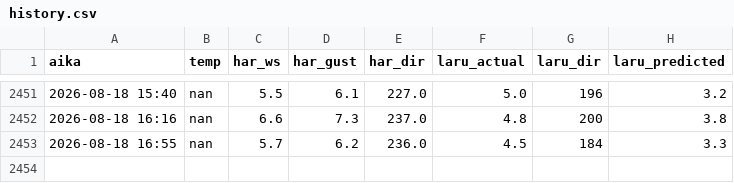
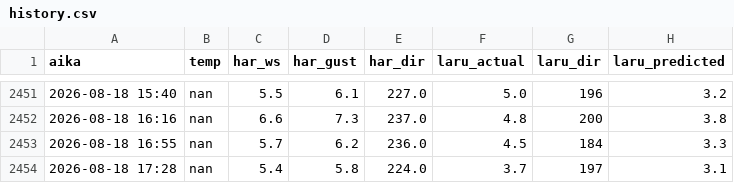
Before and after one commit to Hanesthetize/laru-wind-oracle, a CSV file: history.csv, drawn as a sheet; only a part is shown, gaps mark what is left out; the diff names each change by its address in the sheet, - before the commit and + after, or states it on an @@ line.

```diff
--- a/history.csv
+++ b/history.csv
+row 2454: 2026-08-18 17:28 | nan | 5.4 | 5.8 | 224.0 | 3.7 | 197 | 3.1
```
Also changed, not shown: ennuste_vertailu.csv, 1 other file.
